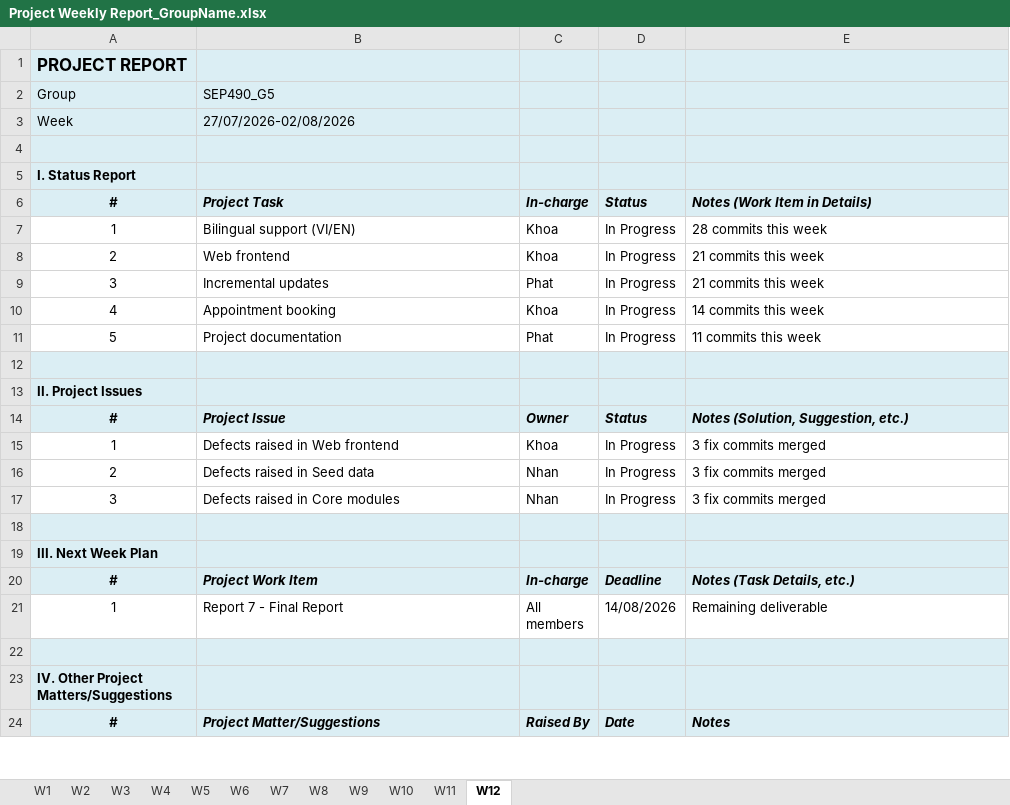
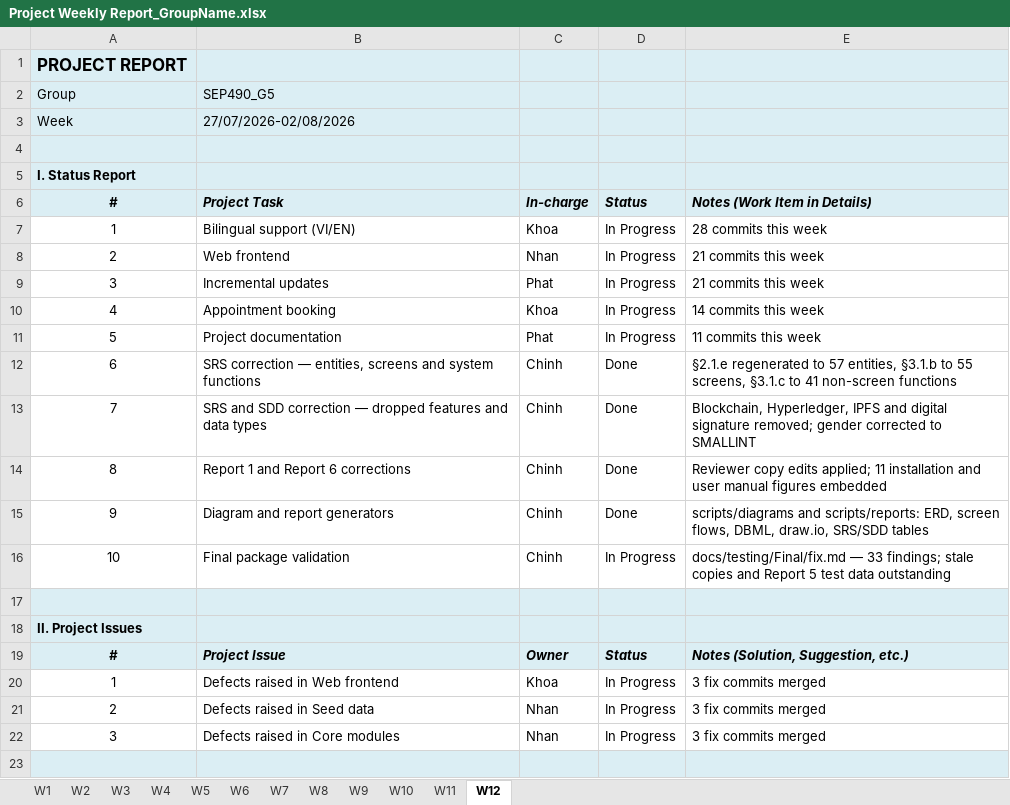
Before and after one commit to LTPPPP/Smart-Medical-Intelligent-Ledger-for-E-health-S.M.I.L.E-, an Excel workbook: docs/testing/Project Weekly Report_GroupName.xlsx, sheet W12, drawn as a sheet; only a part is shown; the shorter side is filled out with more unchanged rows; values as stored, in another font and other column widths than the file's, no borders; the diff names each change by its address in the sheet, - before the commit and + after, or states it on an @@ line.

```diff
--- a/docs/testing/Project Weekly Report_GroupName.xlsx (sheet W12)
+++ b/docs/testing/Project Weekly Report_GroupName.xlsx (sheet W12)
-C8: Khoa
+C8: Nhan
+row 12: 6 | SRS correction — entities, screens and system functions | Chinh | Done | §2.1.e regenerated to 57 entities, §3.1.b to 55 screens, §3.1.c to 41 non-screen functions
+row 13: 7 | SRS and SDD correction — dropped features and data types | Chinh | Done | Blockchain, Hyperledger, IPFS and digital signature removed; gender corrected to SMALLINT
+row 14: 8 | Report 1 and Report 6 corrections | Chinh | Done | Reviewer copy edits applied; 11 installation and user manual figures embedded
+row 15: 9 | Diagram and report generators | Chinh | Done | scripts/diagrams and scripts/reports: ERD, screen flows, DBML, draw.io, SRS/SDD tables
+row 16: 10 | Final package validation | Chinh | In Progress | docs/testing/Final/fix.md — 33 findings; stale copies and Report 5 test data outstanding
```
Also changed, not shown: sheet W11, sheet W1, sheet W3, sheet W2, sheet W9, sheet W7, 5 more sheets, 26 other files.
